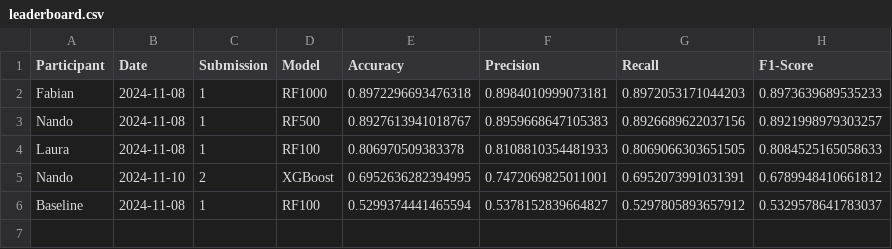
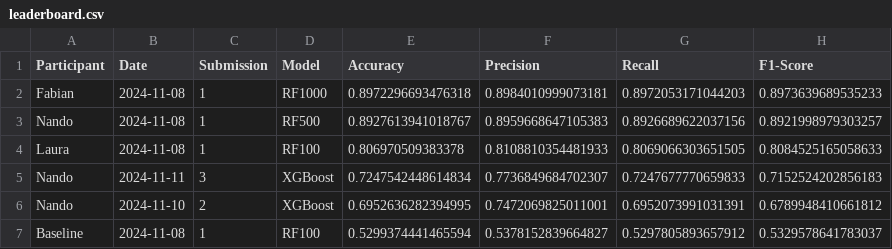
Before and after one commit to Doctorado-UDP/data-mining-2024, a CSV file: prediction_challenge/leaderboard.csv, drawn as a sheet; the diff names each change by its address in the sheet, - before the commit and + after, or states it on an @@ line.

Commit message:
Update leaderboard.csv

```diff
--- a/prediction_challenge/leaderboard.csv
+++ b/prediction_challenge/leaderboard.csv
+row 5: Nando | 2024-11-11 | 3 | XGBoost | 0.7247542448614834 | 0.7736849684702307 | 0.7247677770659833 | 0.7152524202856183
```
